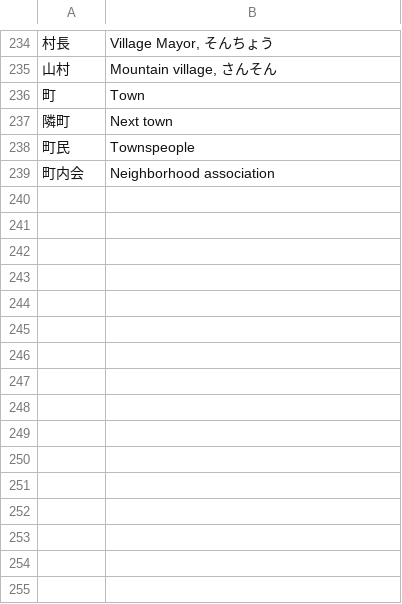
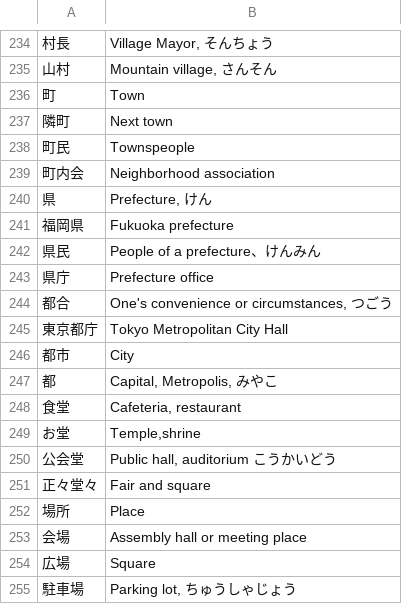
Before and after one commit to RohitSingh496/japanese-quiz, a TSV file: n4kanji.tsv, drawn as a sheet; only a part is shown, gaps mark what is left out; the diff names each change by its address in the sheet, - before the commit and + after, or states it on an @@ line.

```diff
--- a/n4kanji.tsv
+++ b/n4kanji.tsv
+row 240: 県 | Prefecture, けん
+row 241: 福岡県 | Fukuoka prefecture
+row 242: 県民 | People of a prefecture、けんみん
+row 243: 県庁 | Prefecture office
+row 244: 都合 | One's convenience or circumstances, つごう
+row 245: 東京都庁 | Tokyo Metropolitan City Hall
+row 246: 都市 | City
+row 247: 都 | Capital, Metropolis, みやこ
+row 248: 食堂 | Cafeteria, restaurant
+row 249: お堂 | Temple,shrine
+row 250: 公会堂 | Public hall, auditorium こうかいどう
+row 251: 正々堂々 | Fair and square
+row 252: 場所 | Place
+row 253: 会場 | Assembly hall or meeting place
+row 254: 広場 | Square
+row 255: 駐車場 | Parking lot, ちゅうしゃじょう
```
Also changed, not shown: allWords.tsv.
